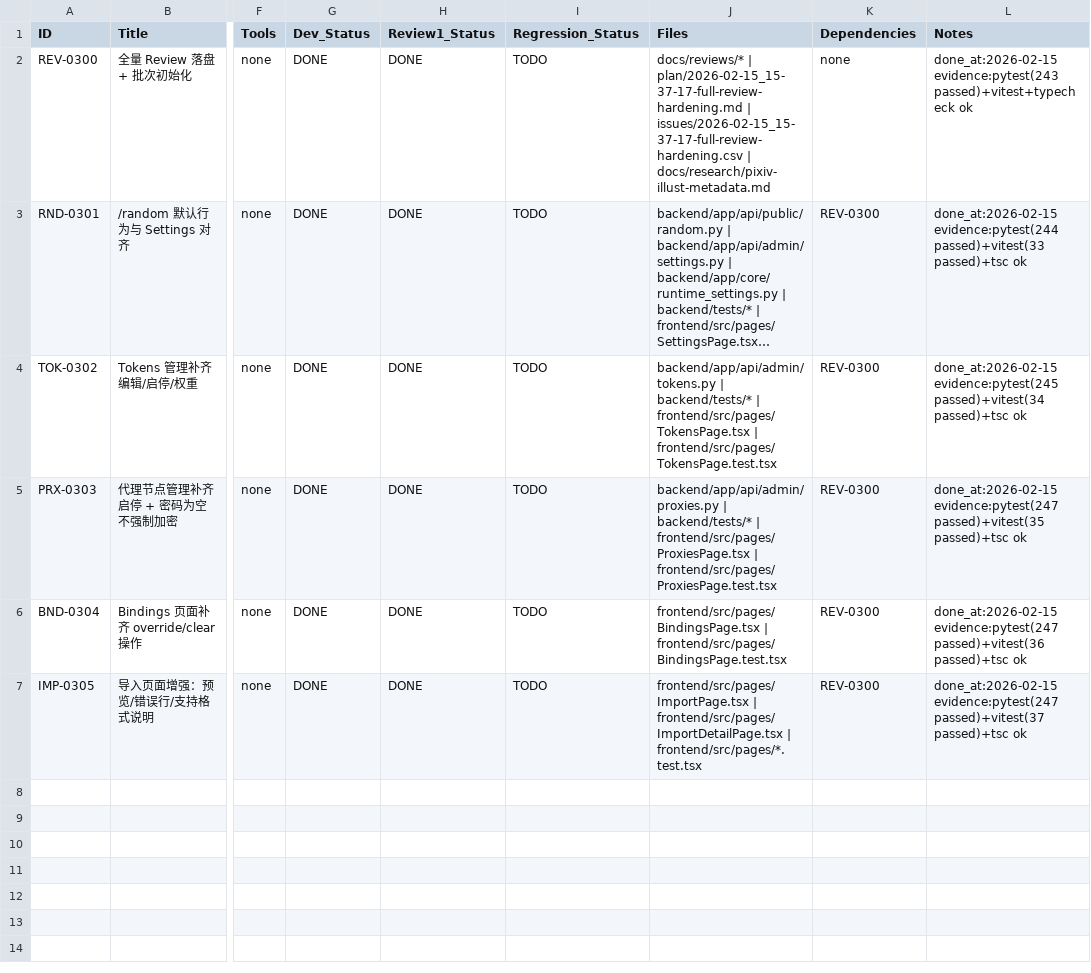
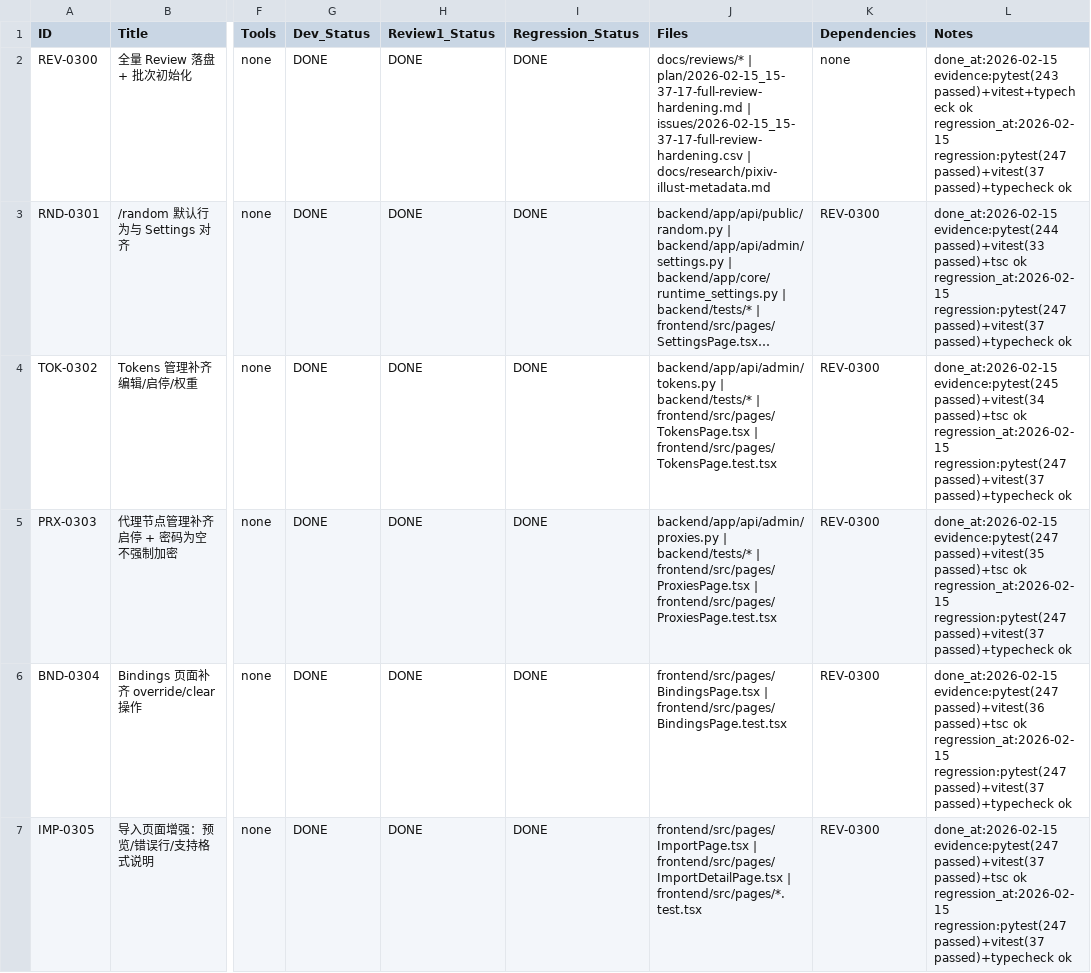
Before and after one commit to inliver233/random-mage, a CSV file: issues/2026-02-15_15-37-17-full-review-hardening.csv, drawn as a sheet; only a part is shown, gaps mark what is left out; long unchanged cells end in …; the diff names each change by its address in the sheet, - before the commit and + after, or states it on an @@ line.

Commit message:
[META] Mark regression DONE (full-review-hardening)

```diff
--- a/issues/2026-02-15_15-37-17-full-review-hardening.csv
+++ b/issues/2026-02-15_15-37-17-full-review-hardening.csv
-I2:I7 (Regression_Status): TODO
+I2:I7 (Regression_Status): DONE
-L2 (Notes): …passed)+vitest+typecheck ok
+L2 (Notes): …passed)+vitest+typecheck ok regression_at:2026-02-15 regression:pytest(247 passed)+vitest(37 passed)+typecheck ok
-L3 (Notes): …passed)+tsc ok
+L3 (Notes): …passed)+tsc ok regression_at:2026-02-15 regression:pytest(247 passed)+vitest(37 passed)+typecheck ok
-L4 (Notes): …passed)+tsc ok
+L4 (Notes): …passed)+tsc ok regression_at:2026-02-15 regression:pytest(247 passed)+vitest(37 passed)+typecheck ok
-L5 (Notes): …passed)+tsc ok
+L5 (Notes): …passed)+tsc ok regression_at:2026-02-15 regression:pytest(247 passed)+vitest(37 passed)+typecheck ok
-L6 (Notes): …passed)+tsc ok
+L6 (Notes): …passed)+tsc ok regression_at:2026-02-15 regression:pytest(247 passed)+vitest(37 passed)+typecheck ok
-L7 (Notes): …passed)+tsc ok
+L7 (Notes): …passed)+tsc ok regression_at:2026-02-15 regression:pytest(247 passed)+vitest(37 passed)+typecheck ok
```
